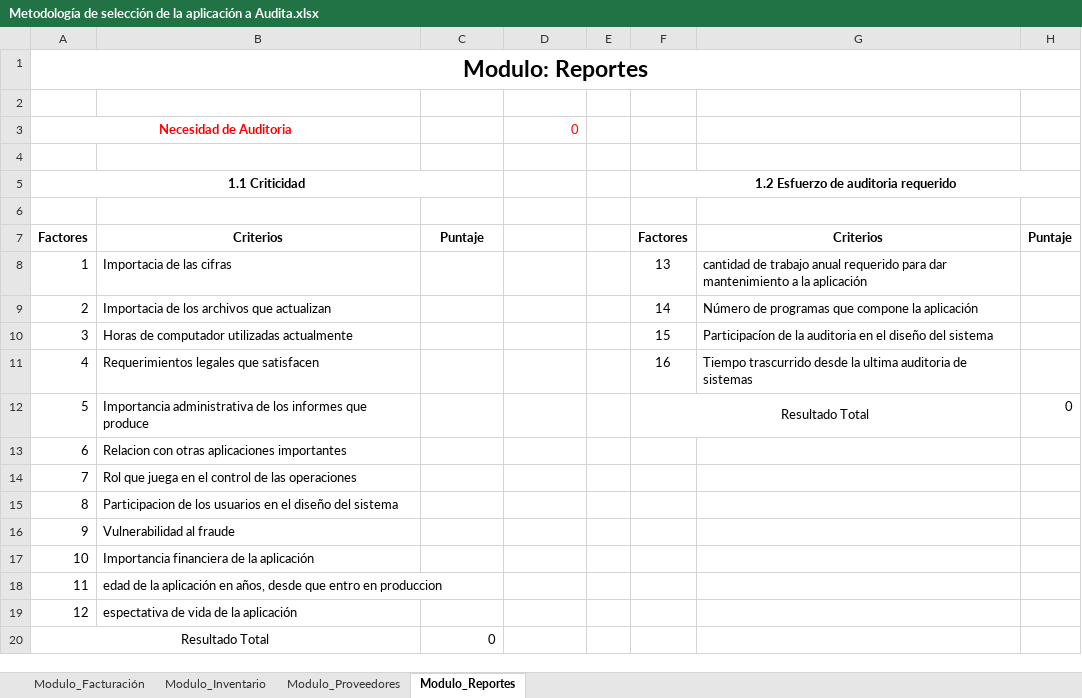
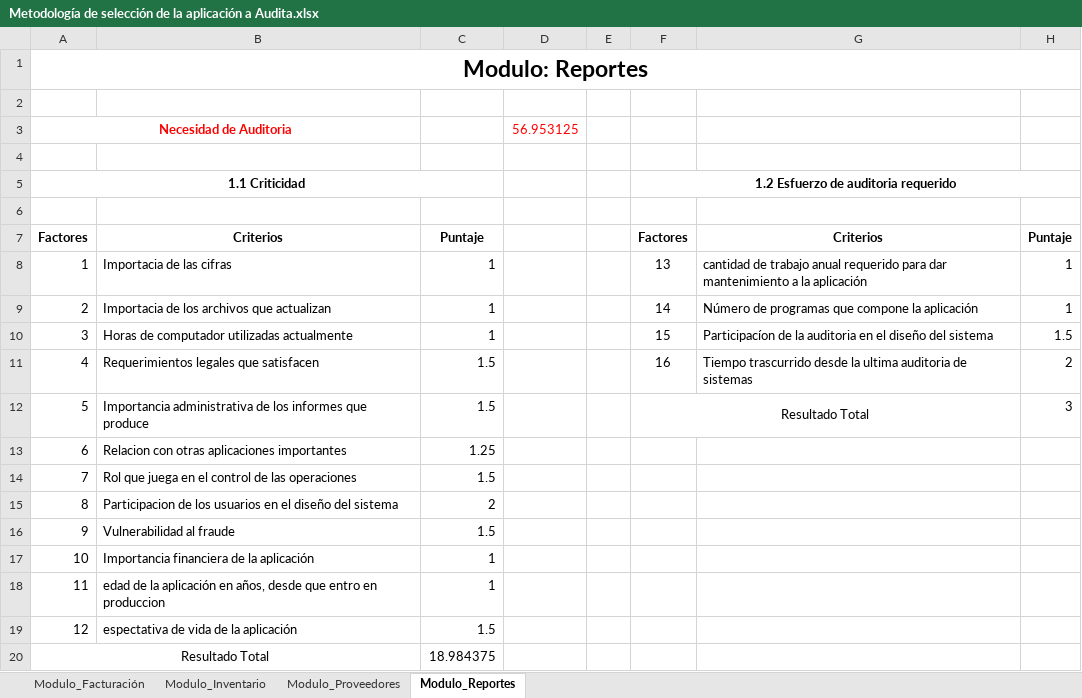
Before and after one commit to JonathanFerrucho/Proyecto_Auditoria, an Excel workbook: Anexos/Metodología de selección de la aplicación a Audita.xlsx, sheet Modulo_Reportes, drawn as a sheet; values as stored, in another font and other column widths than the file's, no borders; the diff names each change by its address in the sheet, - before the commit and + after, or states it on an @@ line.

```diff
--- a/Anexos/Metodología de selección de la aplicación a Audita.xlsx (sheet Modulo_Reportes)
+++ b/Anexos/Metodología de selección de la aplicación a Audita.xlsx (sheet Modulo_Reportes)
-D3: 0
+D3: 56.953125
-C8:C10: (empty)
+C8:C10: 1
-H8:H9: (empty)
+H8:H9: 1
-H10: (empty)
+H10: 1.5
-C11:C12: (empty)
+C11:C12: 1.5
-H11: (empty)
+H11: 2
-H12: 0
+H12: 3
-C13: (empty)
+C13: 1.25
-C14: (empty)
+C14: 1.5
-C15: (empty)
+C15: 2
-C16: (empty)
+C16: 1.5
-C17:C18: (empty)
+C17:C18: 1
-C19: (empty)
+C19: 1.5
-C20: 0
+C20: 18.984375
```
Also changed, not shown: sheet Modulo_Facturación, sheet Modulo_Proveedores, sheet Modulo_Inventario, 1 other file.
